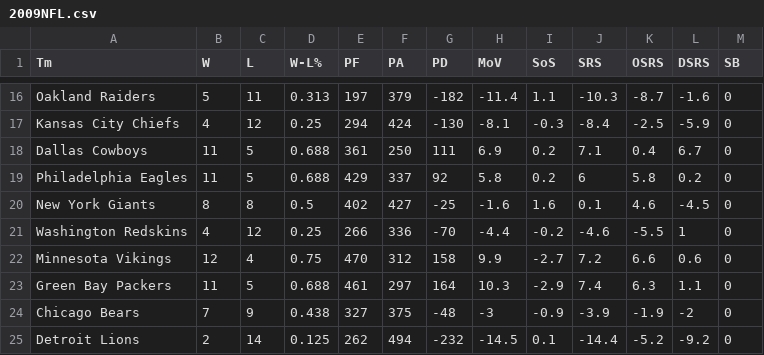
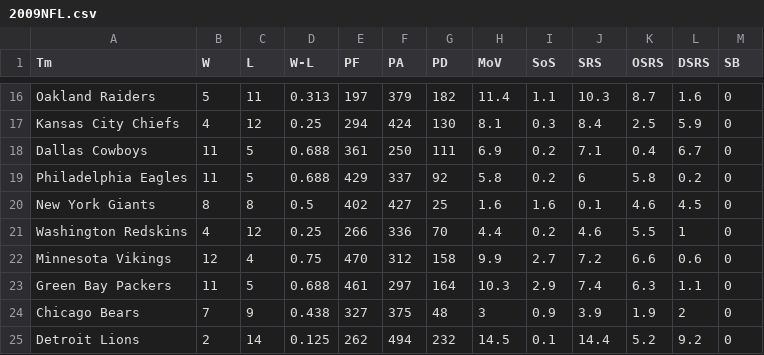
Before and after one commit to Linw00d93/AI, a CSV file: DataSets/2009NFL.csv, drawn as a sheet; only a part is shown, gaps mark what is left out; the diff covers the shown part only; the diff names each change by its address in the sheet, - before the commit and + after, or states it on an @@ line.

```diff
--- a/DataSets/2009NFL.csv
+++ b/DataSets/2009NFL.csv
-D1: W-L%
+D1: W-L
-G16 (PD): -182
+G16 (PD): 182
-H16 (MoV): -11.4
+H16 (MoV): 11.4
-J16 (SRS): -10.3
+J16 (SRS): 10.3
-K16 (OSRS): -8.7
+K16 (OSRS): 8.7
-L16 (DSRS): -1.6
+L16 (DSRS): 1.6
-G17 (PD): -130
+G17 (PD): 130
-H17 (MoV): -8.1
+H17 (MoV): 8.1
-I17 (SoS): -0.3
+I17 (SoS): 0.3
-J17 (SRS): -8.4
+J17 (SRS): 8.4
-K17 (OSRS): -2.5
+K17 (OSRS): 2.5
-L17 (DSRS): -5.9
+L17 (DSRS): 5.9
-G20 (PD): -25
+G20 (PD): 25
-H20 (MoV): -1.6
+H20 (MoV): 1.6
-L20 (DSRS): -4.5
+L20 (DSRS): 4.5
-G21 (PD): -70
+G21 (PD): 70
-H21 (MoV): -4.4
+H21 (MoV): 4.4
-I21 (SoS): -0.2
+I21 (SoS): 0.2
-J21 (SRS): -4.6
+J21 (SRS): 4.6
-K21 (OSRS): -5.5
+K21 (OSRS): 5.5
-I22 (SoS): -2.7
+I22 (SoS): 2.7
-I23 (SoS): -2.9
+I23 (SoS): 2.9
-G24 (PD): -48
+G24 (PD): 48
-H24 (MoV): -3
+H24 (MoV): 3
-I24 (SoS): -0.9
+I24 (SoS): 0.9
-J24 (SRS): -3.9
+J24 (SRS): 3.9
-K24 (OSRS): -1.9
+K24 (OSRS): 1.9
-L24 (DSRS): -2
+L24 (DSRS): 2
-G25 (PD): -232
+G25 (PD): 232
-H25 (MoV): -14.5
+H25 (MoV): 14.5
-J25 (SRS): -14.4
+J25 (SRS): 14.4
-K25 (OSRS): -5.2
+K25 (OSRS): 5.2
-L25 (DSRS): -9.2
+L25 (DSRS): 9.2
```
Also changed, not shown: 56 edited cells elsewhere in this file, DataSets/2019NFL.csv, 1 other file.
